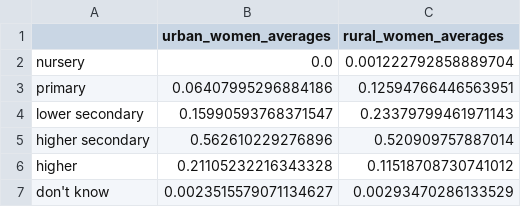
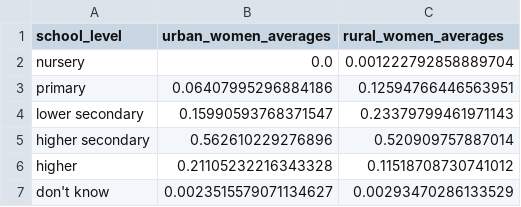
Before and after one commit to simeonachester/bos_data_competition_2023, a CSV file: MICS6_2023_Stats-Day-Competition/education_analysis/women_highest_school_level_attended_averages.csv, drawn as a sheet.

Commit message:
added graph for urban and  rual women school level avergaes

```diff
--- a/MICS6_2023_Stats-Day-Competition/education_analysis/women_highest_school_level_attended_averages.csv
+++ b/MICS6_2023_Stats-Day-Competition/education_analysis/women_highest_school_level_attended_averages.csv
@@ -1,2 +1,2 @@
-,urban_women_averages,rural_women_averages
+school_level,urban_women_averages,rural_women_averages
 nursery,0.0,0.001222792858889704
```
Also changed, not shown: MICS6_2023_Stats-Day-Competition/education_analysis/men_highest_school_level_attended_averages.csv, 17 other files.
